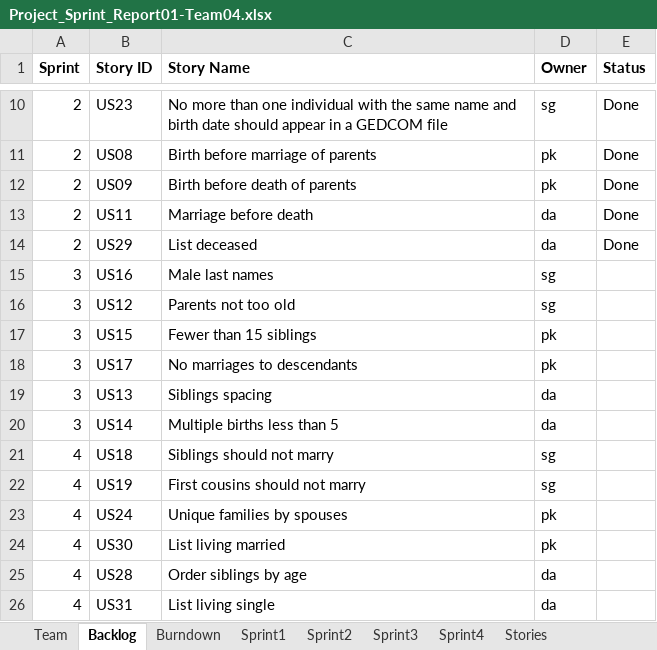
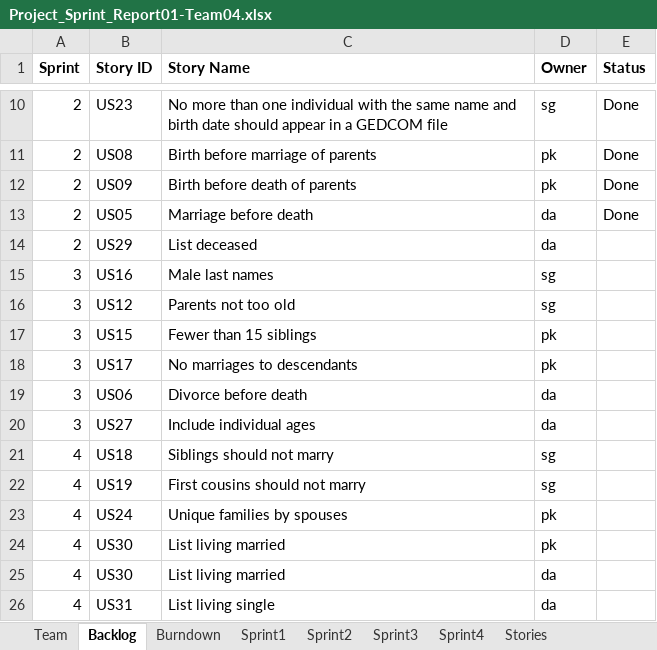
Before and after one commit to deepaCodes/DPS-04, an Excel workbook: Project_Sprint_Report01-Team04.xlsx, sheet Backlog, drawn as a sheet; only a part is shown, gaps mark what is left out; values as stored, in another font and other column widths than the file's, no borders; the diff names each change by its address in the sheet, - before the commit and + after, or states it on an @@ line.

Commit message:
random

```diff
--- a/Project_Sprint_Report01-Team04.xlsx (sheet Backlog)
+++ b/Project_Sprint_Report01-Team04.xlsx (sheet Backlog)
-B13 (Story ID): US11
+B13 (Story ID): US05
-E14 (Status): Done
+E14 (Status): (empty)
-B19 (Story ID): US13
+B19 (Story ID): US06
-C19 (Story Name): Siblings spacing
+C19 (Story Name): Divorce before death
-B20 (Story ID): US14
+B20 (Story ID): US27
-C20 (Story Name): Multiple births less than 5
+C20 (Story Name): Include individual ages
-B25 (Story ID): US28
+B25 (Story ID): US30
-C25 (Story Name): Order siblings by age
+C25 (Story Name): List living married
```
Also changed, not shown: sheet Sprint2.
